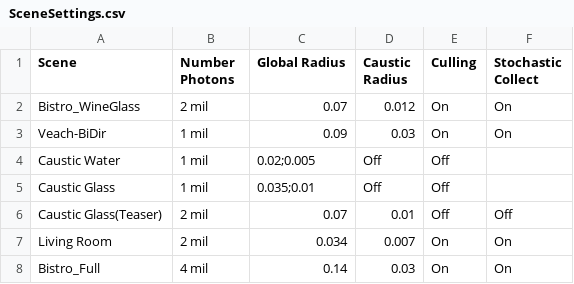
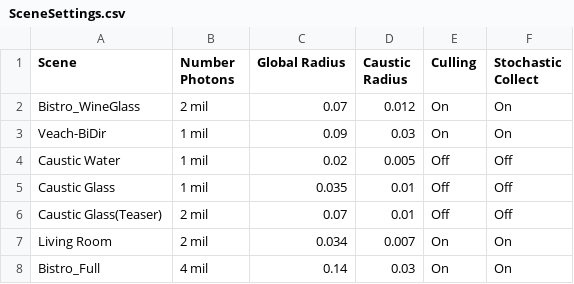
Before and after one commit to SirKero/Falcor, a CSV file: Scenes/SceneSettings.csv, drawn as a sheet.

Commit message:
csv test2

```diff
--- a/Scenes/SceneSettings.csv
+++ b/Scenes/SceneSettings.csv
@@ -3,4 +3,4 @@ Bistro_WineGlass,2 mil,0.07,0.012,On,On
 Veach-BiDir,1 mil,0.09,0.03,On,On
-Caustic Water,1 mil,0.02;0.005,Off,Off
-Caustic Glass,1 mil,0.035;0.01,Off,Off
+Caustic Water,1 mil,0.02,0.005,Off,Off
+Caustic Glass,1 mil,0.035,0.01,Off,Off
 Caustic Glass(Teaser),2 mil,0.07,0.01,Off,Off
```
